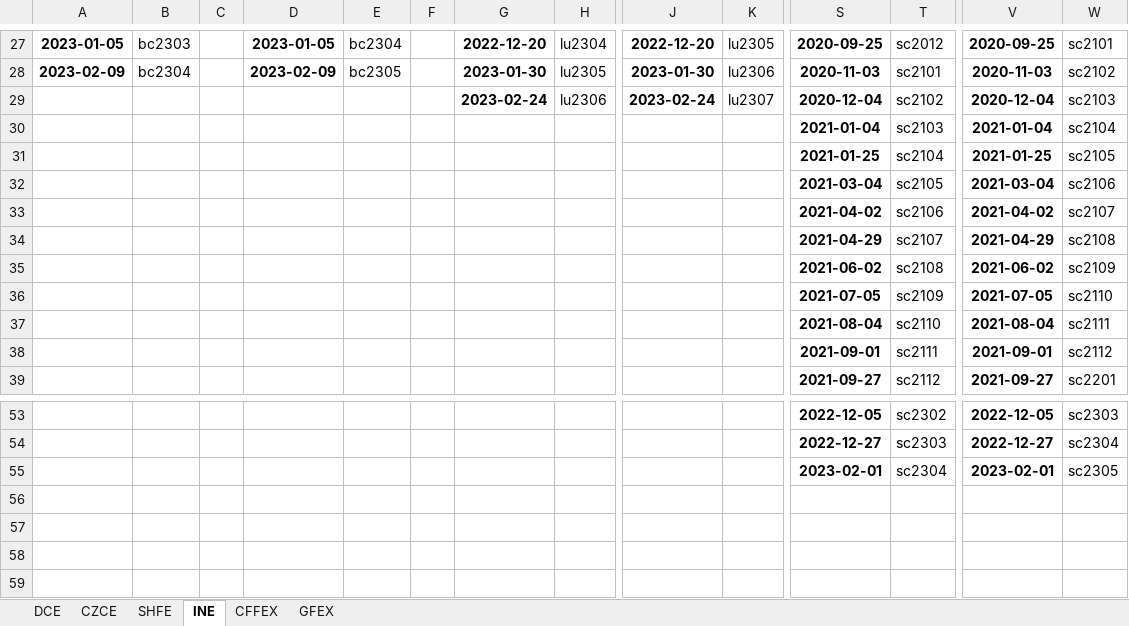
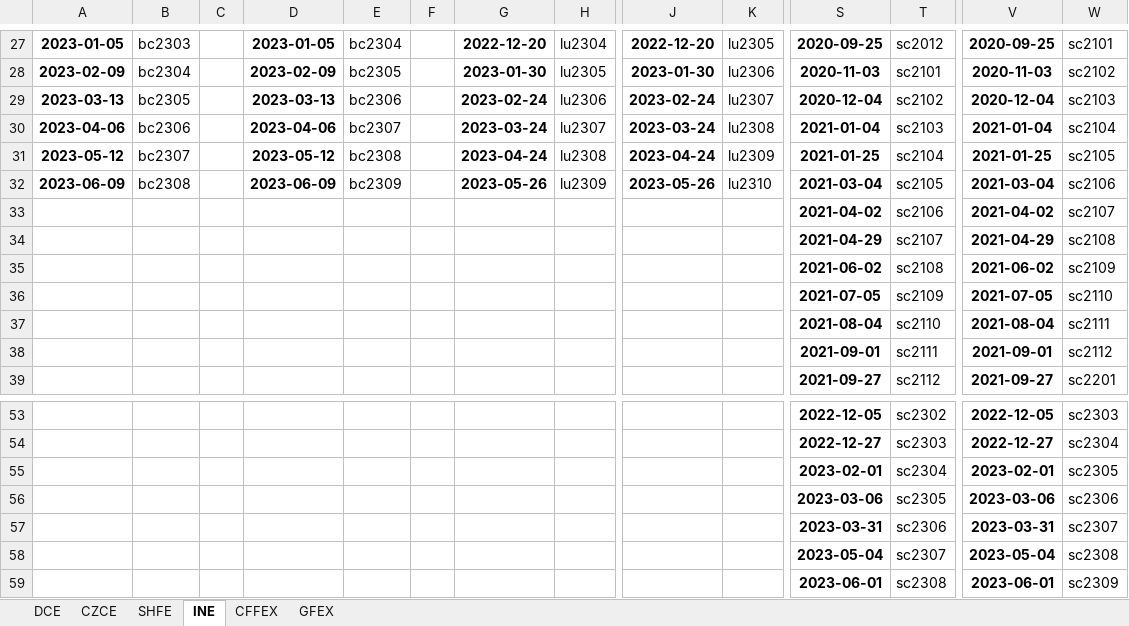
Before and after one commit to harvey1673/pyktrader3, an Excel workbook: wtdev/config/expiry.xlsx, sheet INE, drawn as a sheet; only a part is shown, gaps mark what is left out; values as stored, in another font and other column widths than the file's, no borders; rows hold the shown columns only; the diff covers the shown part only; the diff names each change by its address in the sheet, - before the commit and + after, or states it on an @@ line.

```diff
--- a/wtdev/config/expiry.xlsx (sheet INE)
+++ b/wtdev/config/expiry.xlsx (sheet INE)
-A29: (empty)
+A29: 2023-03-13
-B29: (empty)
+B29: bc2305
-D29: (empty)
+D29: 2023-03-13
-E29: (empty)
+E29: bc2306
-A30: (empty)
+A30: 2023-04-06
-B30: (empty)
+B30: bc2306
-D30: (empty)
+D30: 2023-04-06
-E30: (empty)
+E30: bc2307
-G30: (empty)
+G30: 2023-03-24
-H30: (empty)
+H30: lu2307
-J30: (empty)
+J30: 2023-03-24
-K30: (empty)
+K30: lu2308
-A31: (empty)
+A31: 2023-05-12
-B31: (empty)
+B31: bc2307
-D31: (empty)
+D31: 2023-05-12
-E31: (empty)
+E31: bc2308
-G31: (empty)
+G31: 2023-04-24
-H31: (empty)
+H31: lu2308
-J31: (empty)
+J31: 2023-04-24
-K31: (empty)
+K31: lu2309
-A32: (empty)
+A32: 2023-06-09
-B32: (empty)
+B32: bc2308
-D32: (empty)
+D32: 2023-06-09
-E32: (empty)
+E32: bc2309
-G32: (empty)
+G32: 2023-05-26
-H32: (empty)
+H32: lu2309
-J32: (empty)
+J32: 2023-05-26
-K32: (empty)
+K32: lu2310
+row 56:  |  |  |  |  |  |  |  |  |  | 2023-03-06 | sc2305 | 2023-03-06 | sc2306
+row 57:  |  |  |  |  |  |  |  |  |  | 2023-03-31 | sc2306 | 2023-03-31 | sc2307
+row 58:  |  |  |  |  |  |  |  |  |  | 2023-05-04 | sc2307 | 2023-05-04 | sc2308
+row 59:  |  |  |  |  |  |  |  |  |  | 2023-06-01 | sc2308 | 2023-06-01 | sc2309
```
Also changed, not shown: 16 edited cells elsewhere in this sheet, sheet SHFE, sheet DCE, sheet CZCE, sheet CFFEX, 14 other files.
